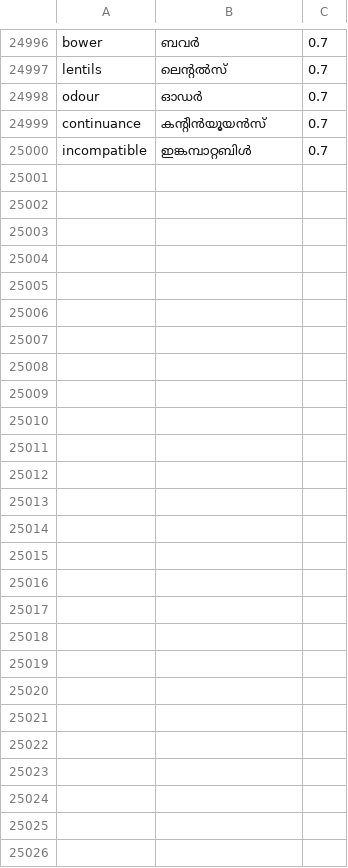
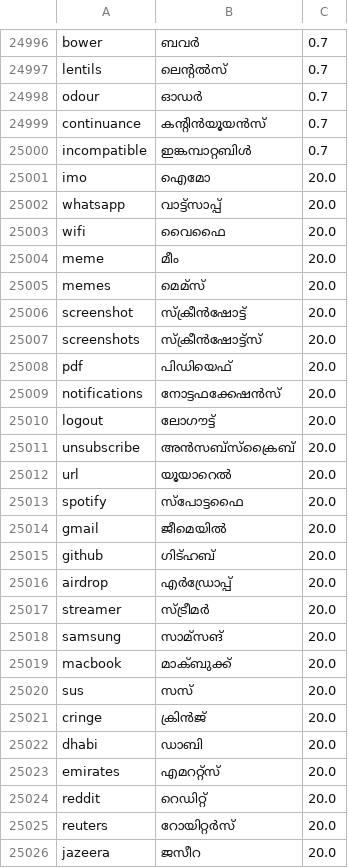
Before and after one commit to rag-creation/ezhuthola, a TSV file: app/src/main/assets/en_ml_words.tsv, drawn as a sheet; only a part is shown, gaps mark what is left out; the diff names each change by its address in the sheet, - before the commit and + after, or states it on an @@ line.

Commit message:
English in Malayalam: include Ezhuthola's app and phone words (whatsapp, instagram)

```diff
--- a/app/src/main/assets/en_ml_words.tsv
+++ b/app/src/main/assets/en_ml_words.tsv
+row 25001: imo | ഐമോ | 20.0
+row 25002: whatsapp | വാട്ട്സാപ്പ് | 20.0
+row 25003: wifi | വൈഫൈ | 20.0
+row 25004: meme | മീം | 20.0
+row 25005: memes | മെമ്സ് | 20.0
+row 25006: screenshot | സ്ക്രീൻഷോട്ട് | 20.0
+row 25007: screenshots | സ്ക്രീൻഷോട്ട്സ് | 20.0
+row 25008: pdf | പിഡിയെഫ് | 20.0
+row 25009: notifications | നോട്ടഫക്കേഷൻസ് | 20.0
+row 25010: logout | ലോഗൗട്ട് | 20.0
+row 25011: unsubscribe | അൻസബ്സ്ക്രൈബ് | 20.0
+row 25012: url | യൂയാറെൽ | 20.0
+row 25013: spotify | സ്പോട്ടഫൈ | 20.0
+row 25014: gmail | ജീമെയിൽ | 20.0
+row 25015: github | ഗിട്ഹബ് | 20.0
+row 25016: airdrop | എർഡ്രോപ്പ് | 20.0
+row 25017: streamer | സ്ട്രീമർ | 20.0
+row 25018: samsung | സാമ്സങ് | 20.0
+row 25019: macbook | മാക്ബുക്ക് | 20.0
+row 25020: sus | സസ് | 20.0
+row 25021: cringe | ക്രിൻജ് | 20.0
+row 25022: dhabi | ഡാബി | 20.0
+row 25023: emirates | എമററ്റ്സ് | 20.0
+row 25024: reddit | റെഡിറ്റ് | 20.0
+row 25025: reuters | റോയിറ്റർസ് | 20.0
+row 25026: jazeera | ജസീറ | 20.0
```
Also changed, not shown: 2 other files.
